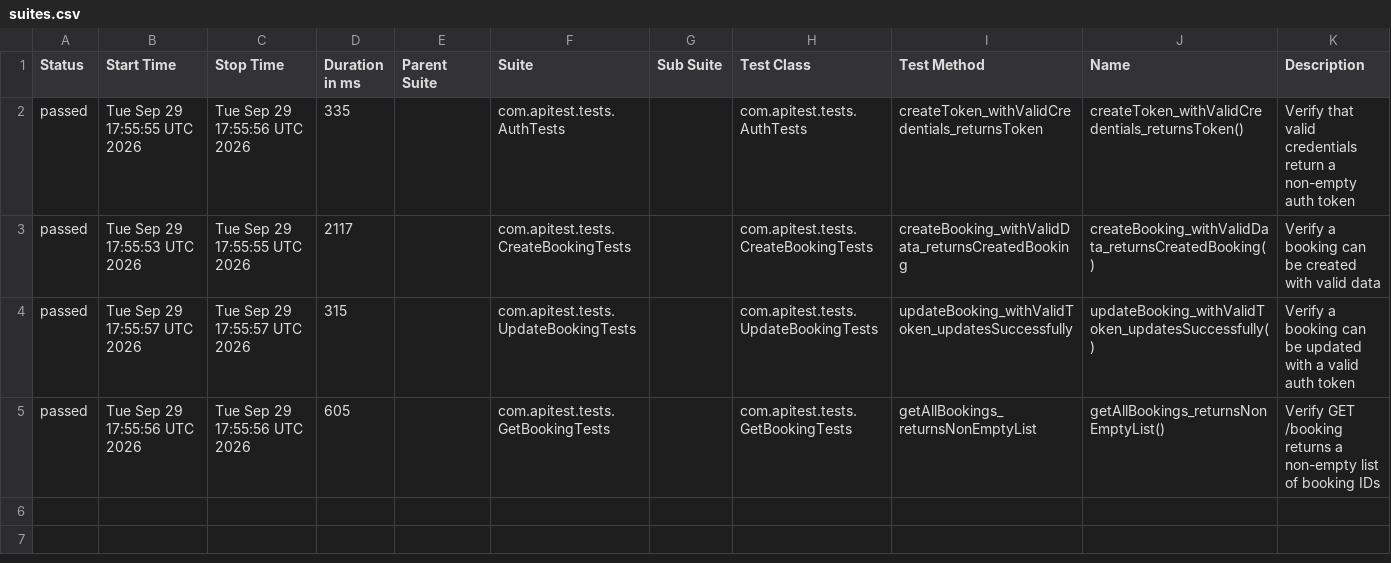
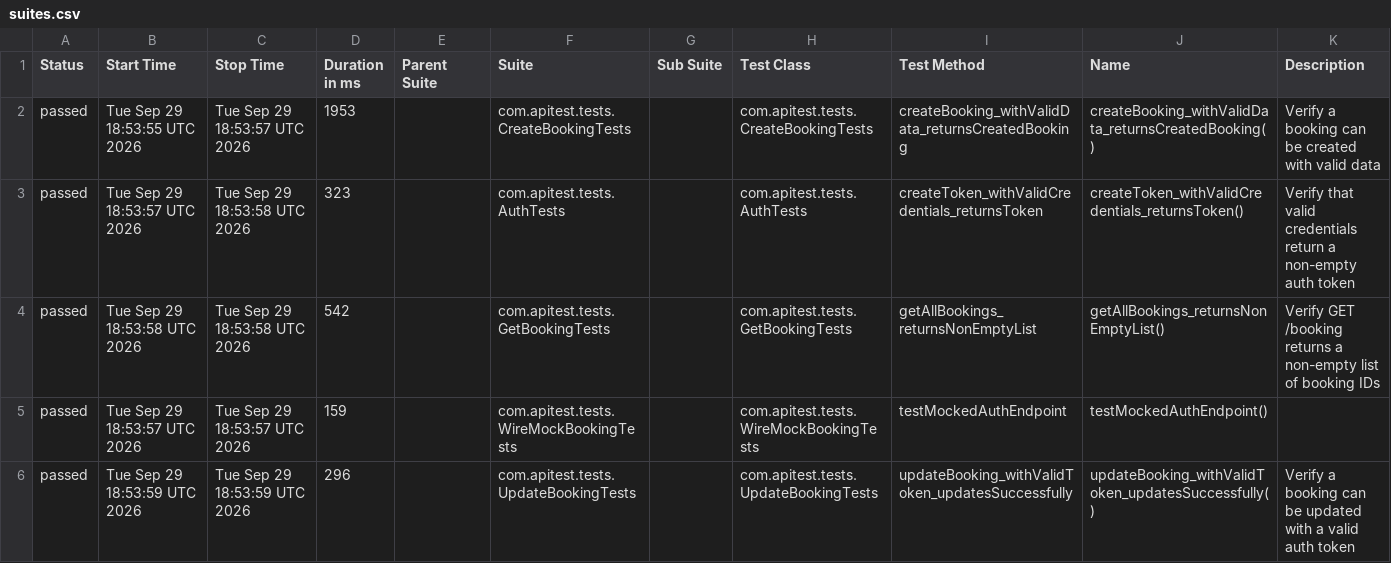
Before and after one commit to fahadbadri05-Qa/RST_ASSURD_DevOps, a CSV file: data/suites.csv, drawn as a sheet.

```diff
--- a/data/suites.csv
+++ b/data/suites.csv
@@ -1,5 +1,6 @@
 "Status","Start Time","Stop Time","Duration in ms","Parent Suite","Suite","Sub Suite","Test Class","Test Method","Name","Description"
-"passed","Tue Sep 29 17:55:55 UTC 2026","Tue Sep 29 17:55:56 UTC 2026","335","","com.apitest.tests.AuthTests","","com.apitest.tests.AuthTests","createToken_withValidCredentials_returnsToken","createToken_withValidCredentials_returnsToken()","Verify that valid credentials return a non-empty auth token"
-"passed","Tue Sep 29 17:55:53 UTC 2026","Tue Sep 29 17:55:55 UTC 2026","2117","","com.apitest.tests.CreateBookingTests","","com.apitest.tests.CreateBookingTests","createBooking_withValidData_returnsCreatedBooking","createBooking_withValidData_returnsCreatedBooking()","Verify a booking can be created with valid data"
-"passed","Tue Sep 29 17:55:57 UTC 2026","Tue Sep 29 17:55:57 UTC 2026","315","","com.apitest.tests.UpdateBookingTests","","com.apitest.tests.UpdateBookingTests","updateBooking_withValidToken_updatesSuccessfully","updateBooking_withValidToken_updatesSuccessfully()","Verify a booking can be updated with a valid auth token"
-"passed","Tue Sep 29 17:55:56 UTC 2026","Tue Sep 29 17:55:56 UTC 2026","605","","com.apitest.tests.GetBookingTests","","com.apitest.tests.GetBookingTests","getAllBookings_returnsNonEmptyList","getAllBookings_returnsNonEmptyList()","Verify GET /booking returns a non-empty list of booking IDs"
+"passed","Tue Sep 29 18:53:55 UTC 2026","Tue Sep 29 18:53:57 UTC 2026","1953","","com.apitest.tests.CreateBookingTests","","com.apitest.tests.CreateBookingTests","createBooking_withValidData_returnsCreatedBooking","createBooking_withValidData_returnsCreatedBooking()","Verify a booking can be created with valid data"
+"passed","Tue Sep 29 18:53:57 UTC 2026","Tue Sep 29 18:53:58 UTC 2026","323","","com.apitest.tests.AuthTests","","com.apitest.tests.AuthTests","createToken_withValidCredentials_returnsToken","createToken_withValidCredentials_returnsToken()","Verify that valid credentials return a non-empty auth token"
+"passed","Tue Sep 29 18:53:58 UTC 2026","Tue Sep 29 18:53:58 UTC 2026","542","","com.apitest.tests.GetBookingTests","","com.apitest.tests.GetBookingTests","getAllBookings_returnsNonEmptyList","getAllBookings_returnsNonEmptyList()","Verify GET /booking returns a non-empty list of booking IDs"
+"passed","Tue Sep 29 18:53:57 UTC 2026","Tue Sep 29 18:53:57 UTC 2026","159","","com.apitest.tests.WireMockBookingTests","","com.apitest.tests.WireMockBookingTests","testMockedAuthEndpoint","testMockedAuthEndpoint()",""
+"passed","Tue Sep 29 18:53:59 UTC 2026","Tue Sep 29 18:53:59 UTC 2026","296","","com.apitest.tests.UpdateBookingTests","","com.apitest.tests.UpdateBookingTests","updateBooking_withValidToken_updatesSuccessfully","updateBooking_withValidToken_updatesSuccessfully()","Verify a booking can be updated with a valid auth token"
```
Also changed, not shown: data/behaviors.csv, 55 other files.
